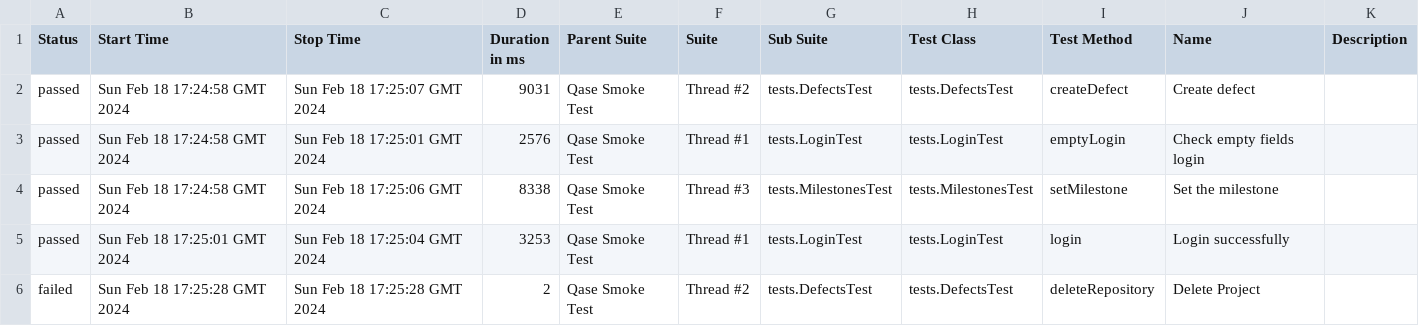
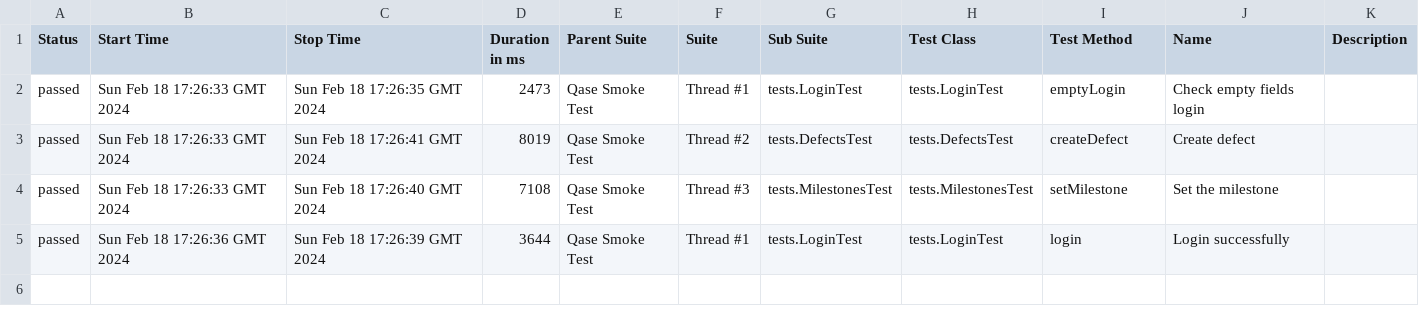
Before and after one commit to Datkads/QaseIO, a CSV file: 17/data/suites.csv, drawn as a sheet.

```diff
--- a/17/data/suites.csv
+++ b/17/data/suites.csv
@@ -1,6 +1,5 @@
 "Status","Start Time","Stop Time","Duration in ms","Parent Suite","Suite","Sub Suite","Test Class","Test Method","Name","Description"
-"passed","Sun Feb 18 17:24:58 GMT 2024","Sun Feb 18 17:25:07 GMT 2024","9031","Qase Smoke Test","Thread #2","tests.DefectsTest","tests.DefectsTest","createDefect","Create defect",""
-"passed","Sun Feb 18 17:24:58 GMT 2024","Sun Feb 18 17:25:01 GMT 2024","2576","Qase Smoke Test","Thread #1","tests.LoginTest","tests.LoginTest","emptyLogin","Check empty fields login",""
-"passed","Sun Feb 18 17:24:58 GMT 2024","Sun Feb 18 17:25:06 GMT 2024","8338","Qase Smoke Test","Thread #3","tests.MilestonesTest","tests.MilestonesTest","setMilestone","Set the milestone",""
-"passed","Sun Feb 18 17:25:01 GMT 2024","Sun Feb 18 17:25:04 GMT 2024","3253","Qase Smoke Test","Thread #1","tests.LoginTest","tests.LoginTest","login","Login successfully",""
-"failed","Sun Feb 18 17:25:28 GMT 2024","Sun Feb 18 17:25:28 GMT 2024","2","Qase Smoke Test","Thread #2","tests.DefectsTest","tests.DefectsTest","deleteRepository","Delete Project",""
+"passed","Sun Feb 18 17:26:33 GMT 2024","Sun Feb 18 17:26:35 GMT 2024","2473","Qase Smoke Test","Thread #1","tests.LoginTest","tests.LoginTest","emptyLogin","Check empty fields login",""
+"passed","Sun Feb 18 17:26:33 GMT 2024","Sun Feb 18 17:26:41 GMT 2024","8019","Qase Smoke Test","Thread #2","tests.DefectsTest","tests.DefectsTest","createDefect","Create defect",""
+"passed","Sun Feb 18 17:26:33 GMT 2024","Sun Feb 18 17:26:40 GMT 2024","7108","Qase Smoke Test","Thread #3","tests.MilestonesTest","tests.MilestonesTest","setMilestone","Set the milestone",""
+"passed","Sun Feb 18 17:26:36 GMT 2024","Sun Feb 18 17:26:39 GMT 2024","3644","Qase Smoke Test","Thread #1","tests.LoginTest","tests.LoginTest","login","Login successfully",""
```
Also changed, not shown: 39 other files.
